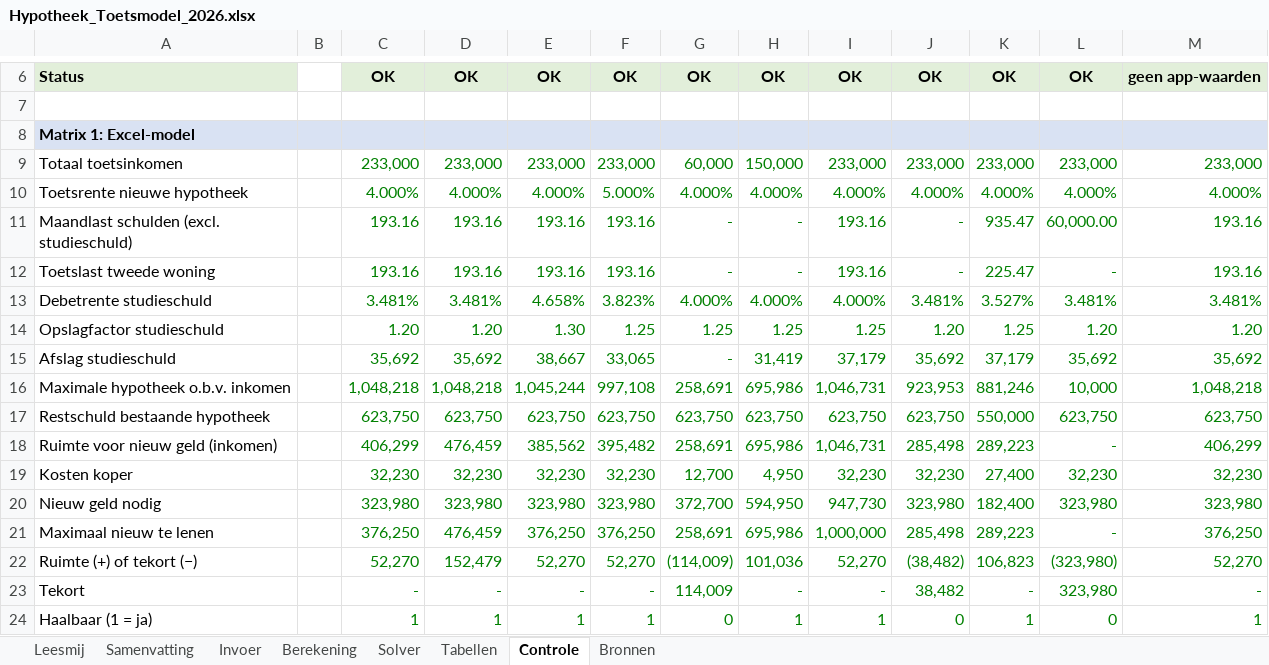
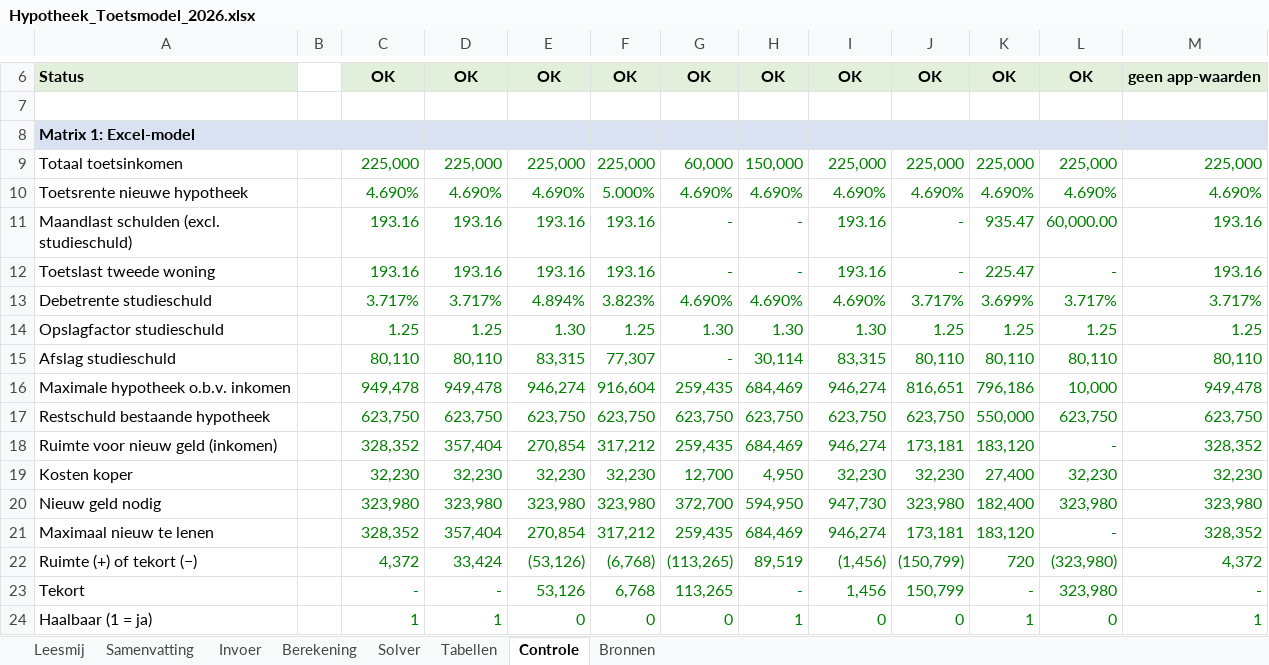
Before and after one commit to vmahgit/mortgage-calculator, an Excel workbook: docs/toetsmodel/Hypotheek_Toetsmodel_2026.xlsx, sheet Controle, drawn as a sheet; only a part is shown, gaps mark what is left out; values as stored, in another font and other column widths than the file's, no borders; conditional formats not drawn; removed rows and columns are numbered as before the commit, all else as after; the diff covers the shown part only; the diff names each change by its address in the sheet, - before the commit and + after, or states it on an @@ line.

```diff
--- a/docs/toetsmodel/Hypotheek_Toetsmodel_2026.xlsx (sheet Controle)
+++ b/docs/toetsmodel/Hypotheek_Toetsmodel_2026.xlsx (sheet Controle)
-row 9: Totaal toetsinkomen |  | 233,000 | 233,000 | 233,000 | 233,000 | 60,000 | 150,000 | 233,000 | 233,000 | 233,000 | 233,000 | 233,000
-row 10: Toetsrente nieuwe hypotheek |  | 4.000% | 4.000% | 4.000% | 5.000% | 4.000% | 4.000% | 4.000% | 4.000% | 4.000% | 4.000% | 4.000%
+row 9: Totaal toetsinkomen |  | 225,000 | 225,000 | 225,000 | 225,000 | 60,000 | 150,000 | 225,000 | 225,000 | 225,000 | 225,000 | 225,000
+row 10: Toetsrente nieuwe hypotheek |  | 4.690% | 4.690% | 4.690% | 5.000% | 4.690% | 4.690% | 4.690% | 4.690% | 4.690% | 4.690% | 4.690%
-row 13: Debetrente studieschuld |  | 3.481% | 3.481% | 4.658% | 3.823% | 4.000% | 4.000% | 4.000% | 3.481% | 3.527% | 3.481% | 3.481%
+row 13: Debetrente studieschuld |  | 3.717% | 3.717% | 4.894% | 3.823% | 4.690% | 4.690% | 4.690% | 3.717% | 3.699% | 3.717% | 3.717%
-C14: 1.20
+C14: 1.25
-D14: 1.20
+D14: 1.25
-G14: 1.25
+G14: 1.30
-H14: 1.25
+H14: 1.30
-I14: 1.25
+I14: 1.30
-J14: 1.20
+J14: 1.25
-L14: 1.20
+L14: 1.25
-M14: 1.20
+M14: 1.25
-row 15: Afslag studieschuld |  | 35,692 | 35,692 | 38,667 | 33,065 | - | 31,419 | 37,179 | 35,692 | 37,179 | 35,692 | 35,692
-row 16: Maximale hypotheek o.b.v. inkomen |  | 1,048,218 | 1,048,218 | 1,045,244 | 997,108 | 258,691 | 695,986 | 1,046,731 | 923,953 | 881,246 | 10,000 | 1,048,218
+row 15: Afslag studieschuld |  | 80,110 | 80,110 | 83,315 | 77,307 | - | 30,114 | 83,315 | 80,110 | 80,110 | 80,110 | 80,110
+row 16: Maximale hypotheek o.b.v. inkomen |  | 949,478 | 949,478 | 946,274 | 916,604 | 259,435 | 684,469 | 946,274 | 816,651 | 796,186 | 10,000 | 949,478
-row 18: Ruimte voor nieuw geld (inkomen) |  | 406,299 | 476,459 | 385,562 | 395,482 | 258,691 | 695,986 | 1,046,731 | 285,498 | 289,223 | - | 406,299
+row 18: Ruimte voor nieuw geld (inkomen) |  | 328,352 | 357,404 | 270,854 | 317,212 | 259,435 | 684,469 | 946,274 | 173,181 | 183,120 | - | 328,352
-row 21: Maximaal nieuw te lenen |  | 376,250 | 476,459 | 376,250 | 376,250 | 258,691 | 695,986 | 1,000,000 | 285,498 | 289,223 | - | 376,250
-row 22: Ruimte (+) of tekort (−) |  | 52,270 | 152,479 | 52,270 | 52,270 | (114,009) | 101,036 | 52,270 | (38,482) | 106,823 | (323,980) | 52,270
+row 21: Maximaal nieuw te lenen |  | 328,352 | 357,404 | 270,854 | 317,212 | 259,435 | 684,469 | 946,274 | 173,181 | 183,120 | - | 328,352
+row 22: Ruimte (+) of tekort (−) |  | 4,372 | 33,424 | (53,126) | (6,768) | (113,265) | 89,519 | (1,456) | (150,799) | 720 | (323,980) | 4,372
-E23: -
+E23: 53,126
-F23: -
+F23: 6,768
-G23: 114,009
+G23: 113,265
-I23: -
+I23: 1,456
-J23: 38,482
+J23: 150,799
-E24: 1
+E24: 0
-F24: 1
+F24: 0
-I24: 1
+I24: 0
```
Also changed, not shown: 10 added rows, 10 removed rows and 37 edited cells elsewhere in this sheet, sheet Solver, sheet Berekening, sheet Invoer, sheet Samenvatting, 12 other files.
